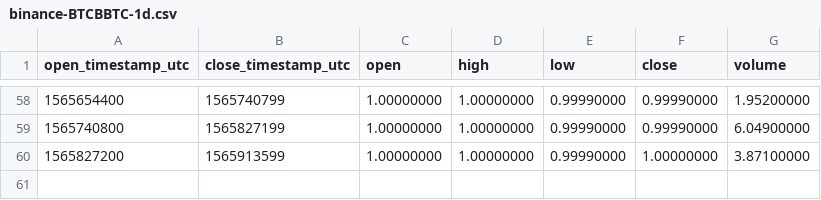
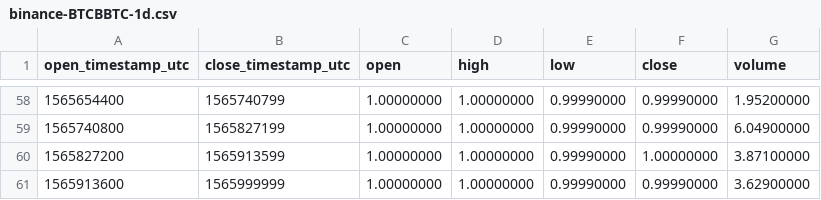
Before and after one commit to cryptobigbro/binance-BTCBBTC, a CSV file: binance-BTCBBTC-1d.csv, drawn as a sheet; only a part is shown, gaps mark what is left out; the diff names each change by its address in the sheet, - before the commit and + after, or states it on an @@ line.

```diff
--- a/binance-BTCBBTC-1d.csv
+++ b/binance-BTCBBTC-1d.csv
+row 61: 1565913600 | 1565999999 | 1.00000000 | 1.00000000 | 0.99990000 | 0.99990000 | 3.62900000
```
Also changed, not shown: binance-BTCBBTC-1h.csv.
